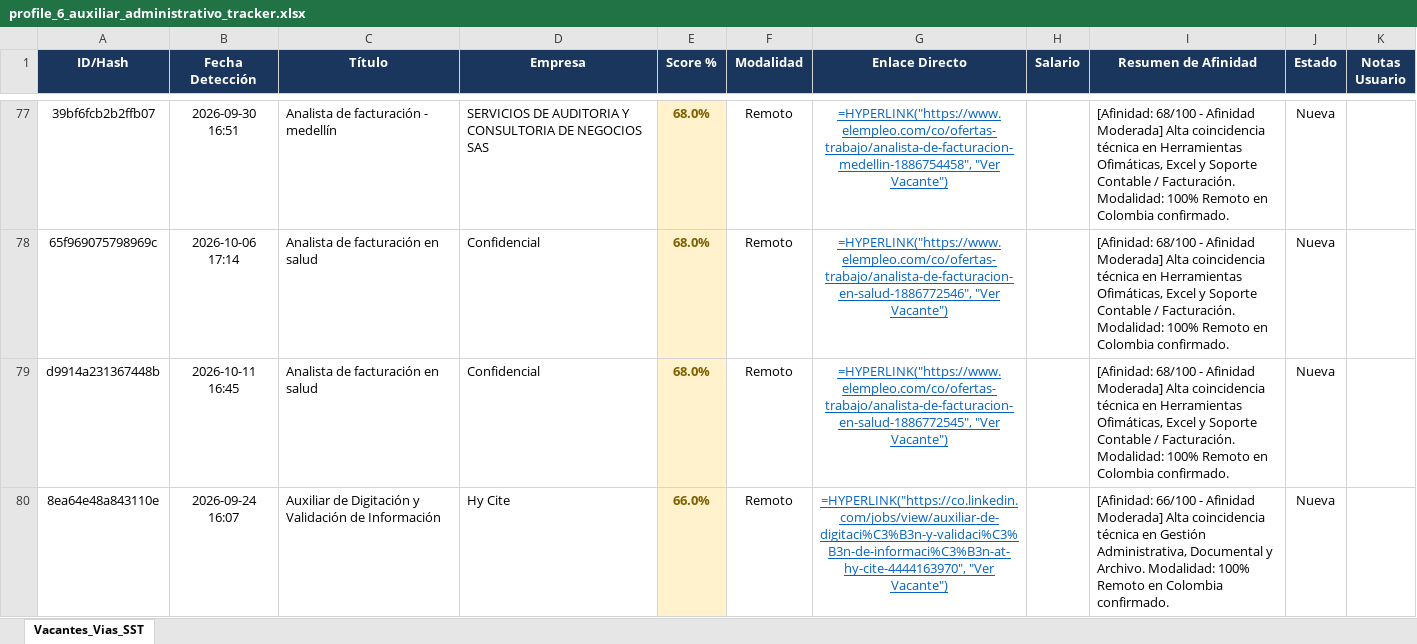
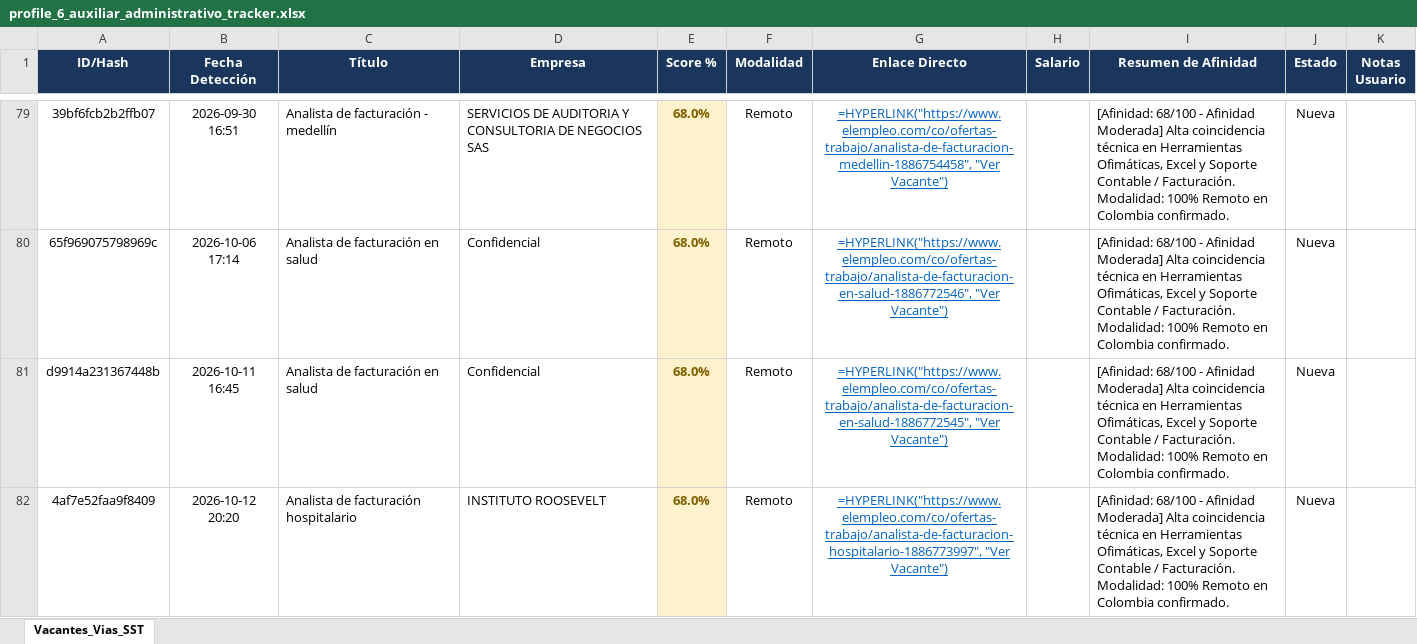
Before and after one commit to alejandromoli32-ui/tracker-jobs, an Excel workbook: output/profile_6_auxiliar_administrativo_tracker.xlsx, sheet Vacantes_Vias_SST, drawn as a sheet; only a part is shown, gaps mark what is left out; the shorter side is filled out with more unchanged rows; values as stored, in another font and other column widths than the file's, no borders; formulas without a stored value are shown as written; the diff covers the shown part only; the diff names each change by its address in the sheet, - before the commit and + after, or states it on an @@ line.

```diff
--- a/output/profile_6_auxiliar_administrativo_tracker.xlsx (sheet Vacantes_Vias_SST)
+++ b/output/profile_6_auxiliar_administrativo_tracker.xlsx (sheet Vacantes_Vias_SST)
+row 82: 4af7e52faa9f8409 | 2026-10-12 20:20 | Analista de facturación hospitalario | INSTITUTO ROOSEVELT | 68.0% | Remoto | =HYPERLINK("https://www.elempleo.com/co/ofertas-trabajo/analista-de-facturacion-hospitalario-1886773997", "Ver Vacante") |  | [Afinidad: 68/100 - Afinidad Moderada] Alta coincidencia técnica en Herramientas Ofimáticas, Excel y Soporte Contable / Facturación. Modalidad: 100% Remoto en Colombia confirmado. | Nueva
```
Also changed, not shown: 4 added rows elsewhere in this sheet, output/profile_1_civil_vias_sst_tracker.xlsx, output/profile_5_tecnico_sistemas_tracker.xlsx, 11 other files.
